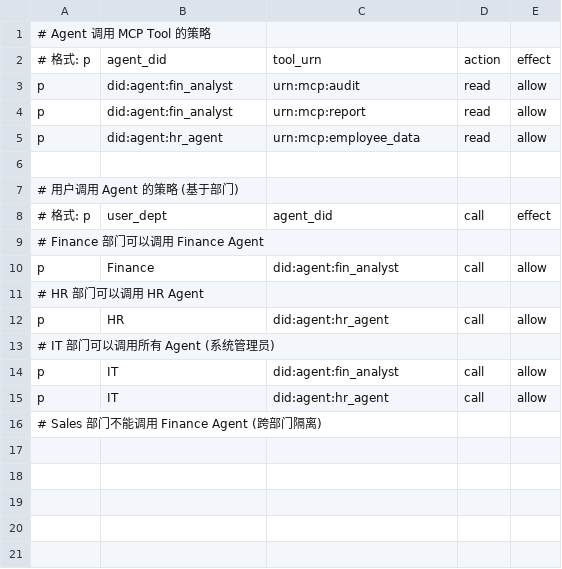
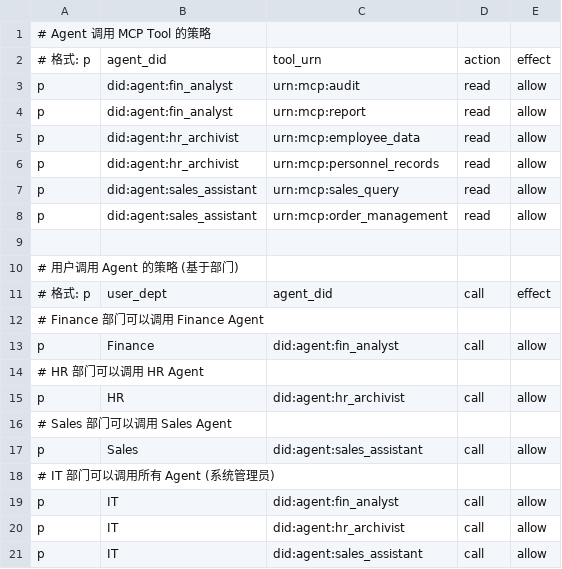
Before and after one commit to yangyang-212100/A2A_mcp, a CSV file: config/policy.csv, drawn as a sheet.

Commit message:
feat: Agent dynamic registration with sensitivity attributes - Add SalesAgent, update FinanceAgent/HRAgent with owner and sensitivity - Add 1show_registration.py demo script for agent registration display - Update registry to store agent attributes for PIP retrieval - Beautify gateway registration logs - Fix HR Agent DID in client_test.py

```diff
--- a/config/policy.csv
+++ b/config/policy.csv
@@ -4,3 +4,6 @@ p, did:agent:fin_analyst, urn:mcp:audit, read, allow
 p, did:agent:fin_analyst, urn:mcp:report, read, allow
-p, did:agent:hr_agent, urn:mcp:employee_data, read, allow
+p, did:agent:hr_archivist, urn:mcp:employee_data, read, allow
+p, did:agent:hr_archivist, urn:mcp:personnel_records, read, allow
+p, did:agent:sales_assistant, urn:mcp:sales_query, read, allow
+p, did:agent:sales_assistant, urn:mcp:order_management, read, allow
 
@@ -11,6 +14,8 @@ p, Finance, did:agent:fin_analyst, call, allow
 # HR 部门可以调用 HR Agent
-p, HR, did:agent:hr_agent, call, allow
+p, HR, did:agent:hr_archivist, call, allow
+# Sales 部门可以调用 Sales Agent
+p, Sales, did:agent:sales_assistant, call, allow
 # IT 部门可以调用所有 Agent (系统管理员)
 p, IT, did:agent:fin_analyst, call, allow
-p, IT, did:agent:hr_agent, call, allow
-# Sales 部门不能调用 Finance Agent (跨部门隔离)
+p, IT, did:agent:hr_archivist, call, allow
+p, IT, did:agent:sales_assistant, call, allow
```
Also changed, not shown: 5 other files.
